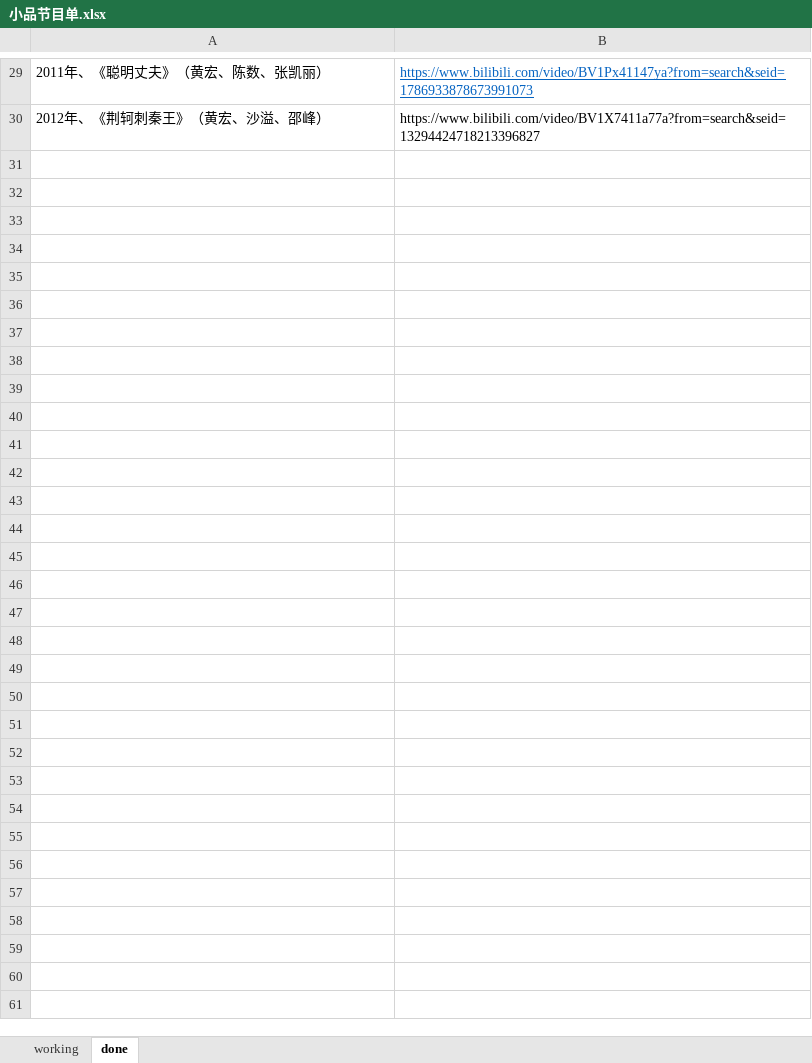
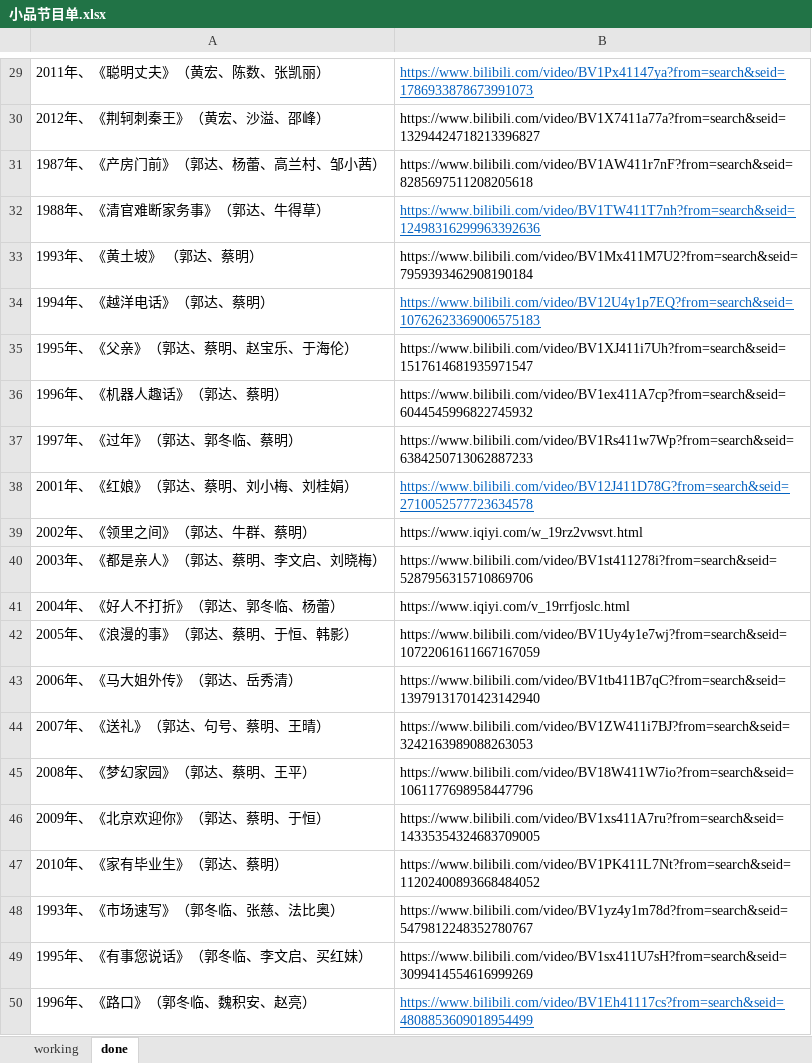
Before and after one commit to houmenghang/python-tools, an Excel workbook: data_list/小品节目单.xlsx, sheet done, drawn as a sheet; only a part is shown, gaps mark what is left out; values as stored, in another font and other column widths than the file's, no borders; the diff covers the shown part only; the diff names each change by its address in the sheet, - before the commit and + after, or states it on an @@ line.

```diff
--- a/data_list/小品节目单.xlsx (sheet done)
+++ b/data_list/小品节目单.xlsx (sheet done)
+row 31: 1987年、《产房门前》（郭达、杨蕾、高兰村、邹小茜） | https://www.bilibili.com/video/BV1AW411r7nF?from=search&seid=8285697511208205618
+row 32: 1988年、《清官难断家务事》（郭达、牛得草） | https://www.bilibili.com/video/BV1TW411T7nh?from=search&seid=12498316299963392636
+row 33: 1993年、《黄土坡》 （郭达、蔡明） | https://www.bilibili.com/video/BV1Mx411M7U2?from=search&seid=7959393462908190184
+row 34: 1994年、《越洋电话》（郭达、蔡明） | https://www.bilibili.com/video/BV12U4y1p7EQ?from=search&seid=10762623369006575183
+row 35: 1995年、《父亲》（郭达、蔡明、赵宝乐、于海伦） | https://www.bilibili.com/video/BV1XJ411i7Uh?from=search&seid=1517614681935971547
+row 36: 1996年、《机器人趣话》（郭达、蔡明） | https://www.bilibili.com/video/BV1ex411A7cp?from=search&seid=6044545996822745932
+row 37: 1997年、《过年》（郭达、郭冬临、蔡明） | https://www.bilibili.com/video/BV1Rs411w7Wp?from=search&seid=6384250713062887233
+row 38: 2001年、《红娘》（郭达、蔡明、刘小梅、刘桂娟） | https://www.bilibili.com/video/BV12J411D78G?from=search&seid=2710052577723634578
+row 39: 2002年、《领里之间》（郭达、牛群、蔡明） | https://www.iqiyi.com/w_19rz2vwsvt.html
+row 40: 2003年、《都是亲人》（郭达、蔡明、李文启、刘晓梅） | https://www.bilibili.com/video/BV1st411278i?from=search&seid=5287956315710869706
+row 41: 2004年、《好人不打折》（郭达、郭冬临、杨蕾） | https://www.iqiyi.com/v_19rrfjoslc.html
+row 42: 2005年、《浪漫的事》（郭达、蔡明、于恒、韩影） | https://www.bilibili.com/video/BV1Uy4y1e7wj?from=search&seid=10722061611667167059
+row 43: 2006年、《马大姐外传》（郭达、岳秀清） | https://www.bilibili.com/video/BV1tb411B7qC?from=search&seid=13979131701423142940
+row 44: 2007年、《送礼》（郭达、句号、蔡明、王晴） | https://www.bilibili.com/video/BV1ZW411i7BJ?from=search&seid=3242163989088263053
+row 45: 2008年、《梦幻家园》（郭达、蔡明、王平） | https://www.bilibili.com/video/BV18W411W7io?from=search&seid=1061177698958447796
+row 46: 2009年、《北京欢迎你》（郭达、蔡明、于恒） | https://www.bilibili.com/video/BV1xs411A7ru?from=search&seid=14335354324683709005
+row 47: 2010年、《家有毕业生》（郭达、蔡明） | https://www.bilibili.com/video/BV1PK411L7Nt?from=search&seid=11202400893668484052
+row 48: 1993年、《市场速写》（郭冬临、张慈、法比奥） | https://www.bilibili.com/video/BV1yz4y1m78d?from=search&seid=5479812248352780767
+row 49: 1995年、《有事您说话》（郭冬临、李文启、买红妹） | https://www.bilibili.com/video/BV1sx411U7sH?from=search&seid=3099414554616999269
+row 50: 1996年、《路口》（郭冬临、魏积安、赵亮） | https://www.bilibili.com/video/BV1Eh41117cs?from=search&seid=4808853609018954499
```
Also changed, not shown: 23 added rows elsewhere in this sheet, sheet working, 2 other files.
